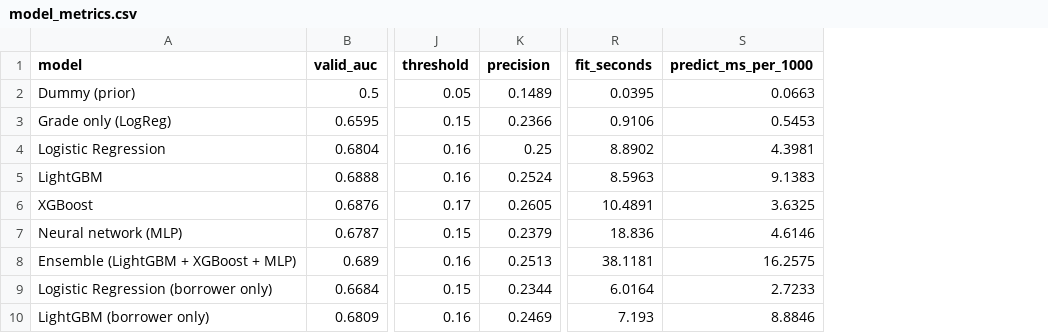
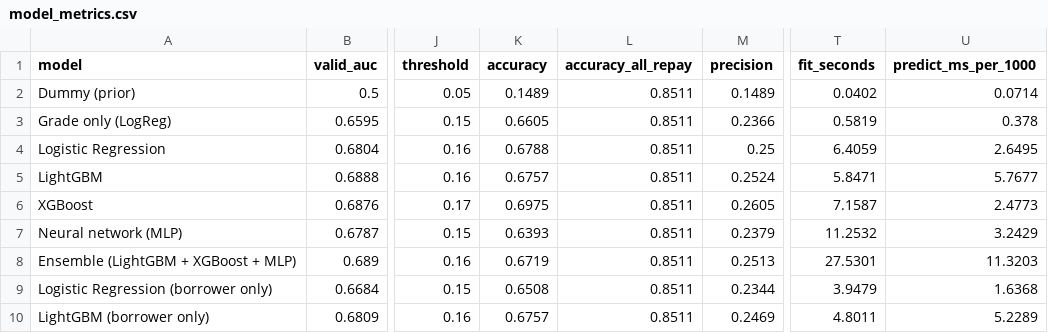
Before and after one commit to yersaa/Loan_default_prediction, a CSV file: reports/model_metrics.csv, drawn as a sheet; only a part is shown, gaps mark what is left out; addresses are those after the commit; the diff names each change by its address in the sheet, - before the commit and + after, or states it on an @@ line.

Commit message:
Report accuracy alongside precision, recall and F1
evaluate() now records accuracy at the model's threshold and the
accuracy of an "everyone repays" constant (0.851 on the 2015 test
year), which shows why accuracy cannot rank models here: LightGBM
catches 60% of defaults at 0.676 accuracy. Model results are unchanged.

```diff
--- a/reports/model_metrics.csv
+++ b/reports/model_metrics.csv
+column K (accuracy), rows 2-10: 0.1489 | 0.6605 | 0.6788 | 0.6757 | 0.6975 | 0.6393 | 0.6719 | 0.6508 | 0.6757
+column L (accuracy_all_repay), rows 2-10: all 0.8511
-T2 (fit_seconds): 0.0395
+T2 (fit_seconds): 0.0402
-U2 (predict_ms_per_1000): 0.0663
+U2 (predict_ms_per_1000): 0.0714
-T3 (fit_seconds): 0.9106
+T3 (fit_seconds): 0.5819
-U3 (predict_ms_per_1000): 0.5453
+U3 (predict_ms_per_1000): 0.378
-T4 (fit_seconds): 8.8902
+T4 (fit_seconds): 6.4059
-U4 (predict_ms_per_1000): 4.3981
+U4 (predict_ms_per_1000): 2.6495
-T5 (fit_seconds): 8.5963
+T5 (fit_seconds): 5.8471
-U5 (predict_ms_per_1000): 9.1383
+U5 (predict_ms_per_1000): 5.7677
-T6 (fit_seconds): 10.4891
+T6 (fit_seconds): 7.1587
-U6 (predict_ms_per_1000): 3.6325
+U6 (predict_ms_per_1000): 2.4773
-T7 (fit_seconds): 18.836
+T7 (fit_seconds): 11.2532
-U7 (predict_ms_per_1000): 4.6146
+U7 (predict_ms_per_1000): 3.2429
-T8 (fit_seconds): 38.1181
+T8 (fit_seconds): 27.5301
-U8 (predict_ms_per_1000): 16.2575
+U8 (predict_ms_per_1000): 11.3203
-T9 (fit_seconds): 6.0164
+T9 (fit_seconds): 3.9479
-U9 (predict_ms_per_1000): 2.7233
+U9 (predict_ms_per_1000): 1.6368
-T10 (fit_seconds): 7.193
+T10 (fit_seconds): 4.8011
-U10 (predict_ms_per_1000): 8.8846
+U10 (predict_ms_per_1000): 5.2289
```
Also changed, not shown: 8 other files.
